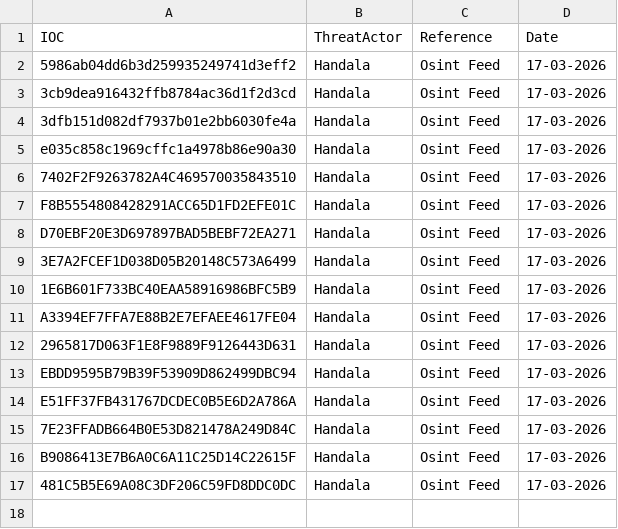
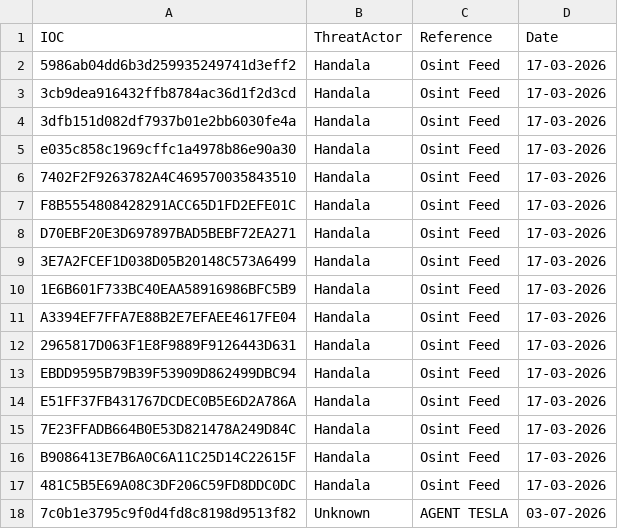
Before and after one commit to thflame/repo, a CSV file: MD5.csv, drawn as a sheet; the diff names each change by its address in the sheet, - before the commit and + after, or states it on an @@ line.

Commit message:
Update MD5.csv

```diff
--- a/MD5.csv
+++ b/MD5.csv
+row 18: 7c0b1e3795c9f0d4fd8c8198d9513f82 | Unknown | AGENT TESLA | 03-07-2026
```
